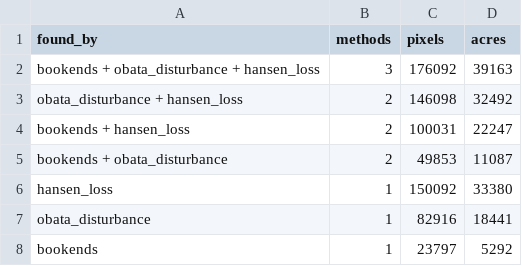
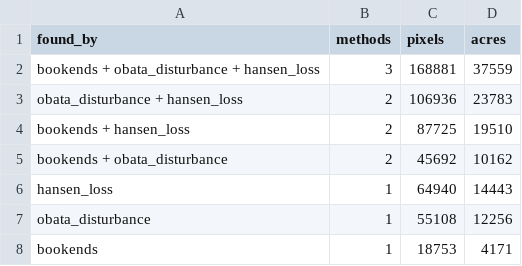
Before and after one commit to charlesmerritt/artemis-model, a CSV file: docs/improved-rasters-fl/data/agreement_cells.csv, drawn as a sheet.

```diff
--- a/docs/improved-rasters-fl/data/agreement_cells.csv
+++ b/docs/improved-rasters-fl/data/agreement_cells.csv
@@ -1,8 +1,8 @@
 found_by,methods,pixels,acres
-bookends + obata_disturbance + hansen_loss,3,176092,39163
-obata_disturbance + hansen_loss,2,146098,32492
-bookends + hansen_loss,2,100031,22247
-bookends + obata_disturbance,2,49853,11087
-hansen_loss,1,150092,33380
-obata_disturbance,1,82916,18441
-bookends,1,23797,5292
+bookends + obata_disturbance + hansen_loss,3,168881,37559
+obata_disturbance + hansen_loss,2,106936,23783
+bookends + hansen_loss,2,87725,19510
+bookends + obata_disturbance,2,45692,10162
+hansen_loss,1,64940,14443
+obata_disturbance,1,55108,12256
+bookends,1,18753,4171
```
Also changed, not shown: docs/improved-rasters-fl/data/add_back_stand_age.csv, docs/improved-rasters-fl/data/area_vs_fia.csv, 16 other files.
